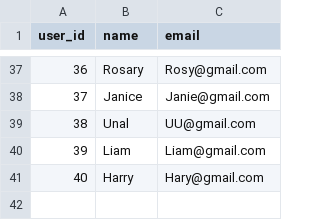
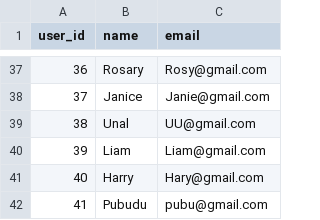
Before and after one commit to methasha20250805/game, a CSV file: users.csv, drawn as a sheet; only a part is shown, gaps mark what is left out; the diff names each change by its address in the sheet, - before the commit and + after, or states it on an @@ line.

Commit message:
registering user

```diff
--- a/users.csv
+++ b/users.csv
+row 42: 41 | Pubudu | pubu@gmail.com
```
